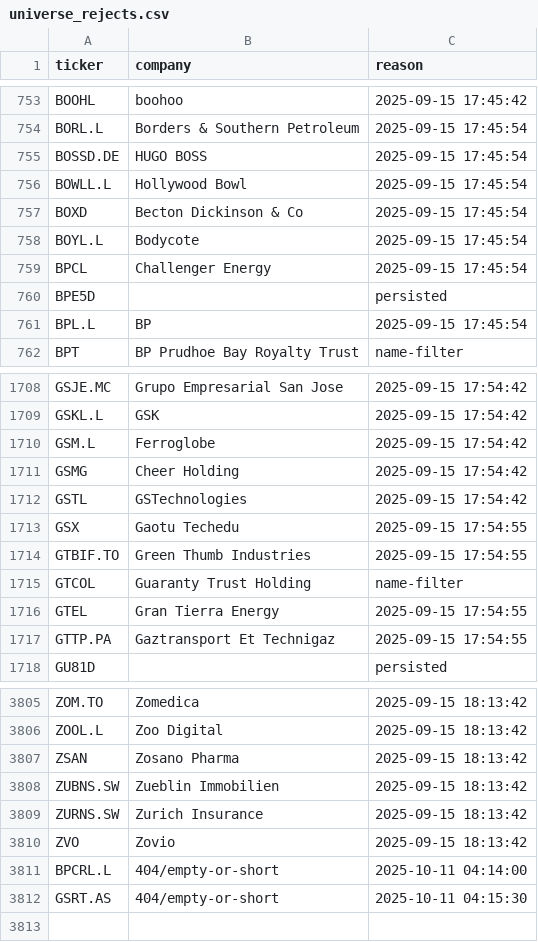
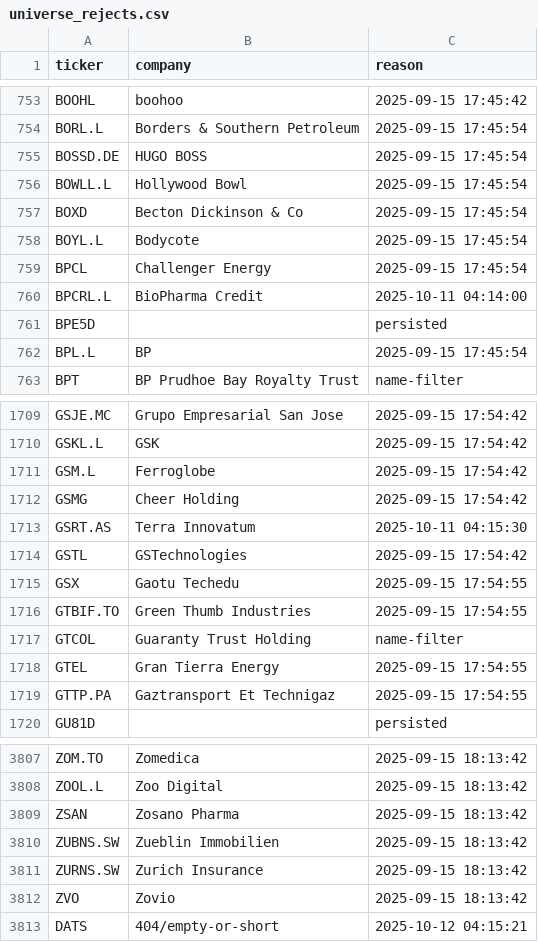
Before and after one commit to andrei1234D/GPT5, a CSV file: data/universe_rejects.csv, drawn as a sheet; only a part is shown, gaps mark what is left out.

```diff
--- a/data/universe_rejects.csv
+++ b/data/universe_rejects.csv
@@ -759,2 +759,3 @@ BOYL.L,Bodycote,2025-09-15 17:45:54
 BPCL,Challenger Energy,2025-09-15 17:45:54
+BPCRL.L,BioPharma Credit,2025-10-11 04:14:00
 BPE5D,,persisted
@@ -1711,2 +1712,3 @@ GSM.L,Ferroglobe,2025-09-15 17:54:42
 GSMG,Cheer Holding,2025-09-15 17:54:42
+GSRT.AS,Terra Innovatum,2025-10-11 04:15:30
 GSTL,GSTechnologies,2025-09-15 17:54:42
@@ -3810,3 +3812,2 @@ ZURNS.SW,Zurich Insurance,2025-09-15 18:13:42
 ZVO,Zovio,2025-09-15 18:13:42
-BPCRL.L,404/empty-or-short,2025-10-11 04:14:00
-GSRT.AS,404/empty-or-short,2025-10-11 04:15:30
+DATS,404/empty-or-short,2025-10-12 04:15:21
```
Also changed, not shown: data/stage1_kept.csv, data/stage2_merged.csv.
